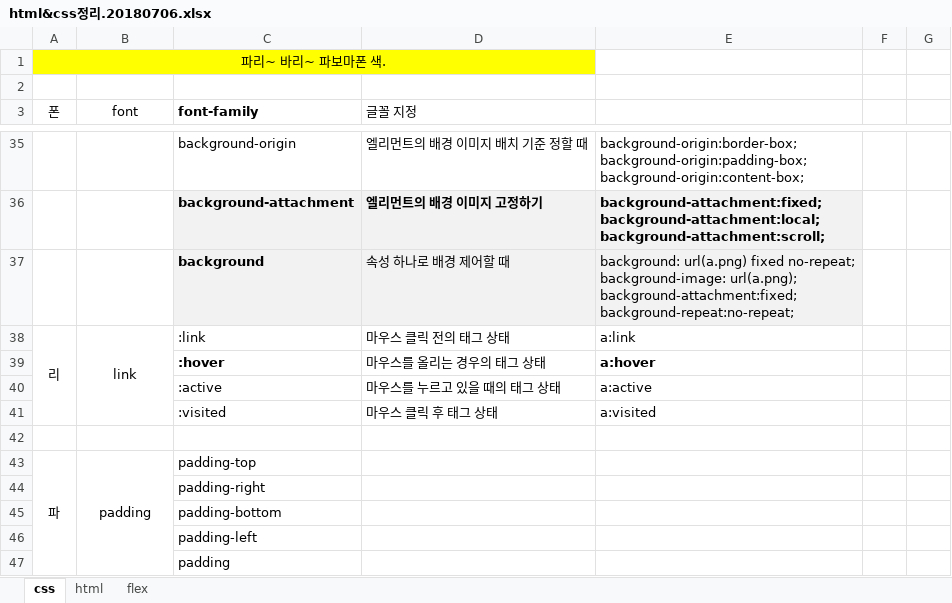
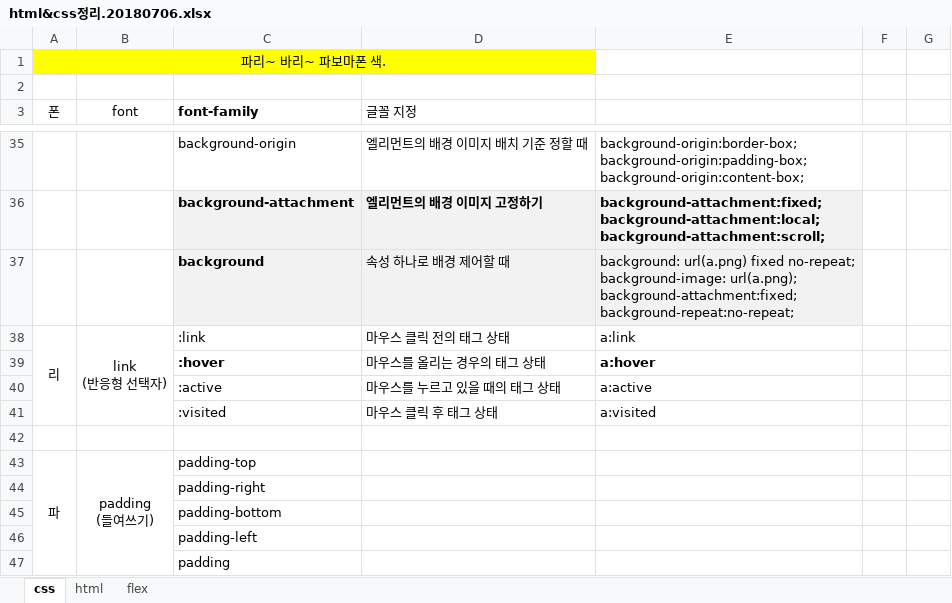
Before and after one commit to jeijyu/htmlcss_yoomi, an Excel workbook: st00.docs/html&css정리.20180706.xlsx, sheet css, drawn as a sheet; only a part is shown, gaps mark what is left out; values as stored, in another font and other column widths than the file's, no borders; charts and pictures not drawn; ↵ is a line break in a cell; the diff covers the shown part only; the diff names each change by its address in the sheet, - before the commit and + after, or states it on an @@ line.

```diff
--- a/st00.docs/html&css정리.20180706.xlsx (sheet css)
+++ b/st00.docs/html&css정리.20180706.xlsx (sheet css)
-B38 (font): link
+B38 (font): link ↵ (반응형 선택자)
-B43 (font): padding
+B43 (font): padding ↵ (들여쓰기)
```
Also changed, not shown: 9 edited cells, cell formats and merged cells elsewhere in this sheet, charts or pictures, 15 other files.
